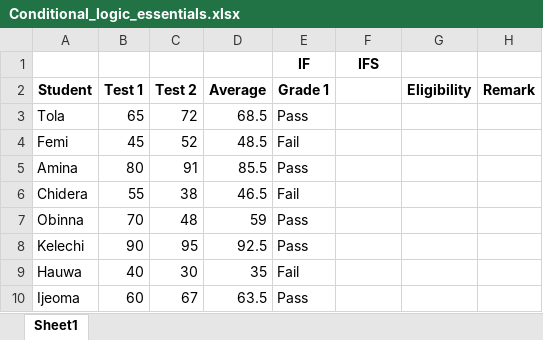
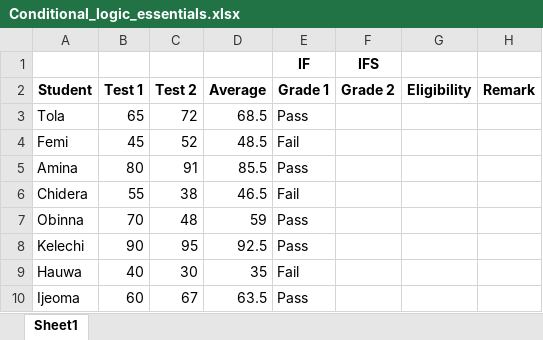
Before and after one commit to HerryTech/Excel-from-scratch, an Excel workbook: stage_2/Conditional_Logic_Essentials/Conditional_logic_essentials.xlsx, sheet Sheet1, drawn as a sheet; values as stored, in another font and other column widths than the file's, no borders; the diff names each change by its address in the sheet, - before the commit and + after, or states it on an @@ line.

Commit message:
Update

```diff
--- a/stage_2/Conditional_Logic_Essentials/Conditional_logic_essentials.xlsx (sheet Sheet1)
+++ b/stage_2/Conditional_Logic_Essentials/Conditional_logic_essentials.xlsx (sheet Sheet1)
-F2: (empty)
+F2: Grade 2
```
